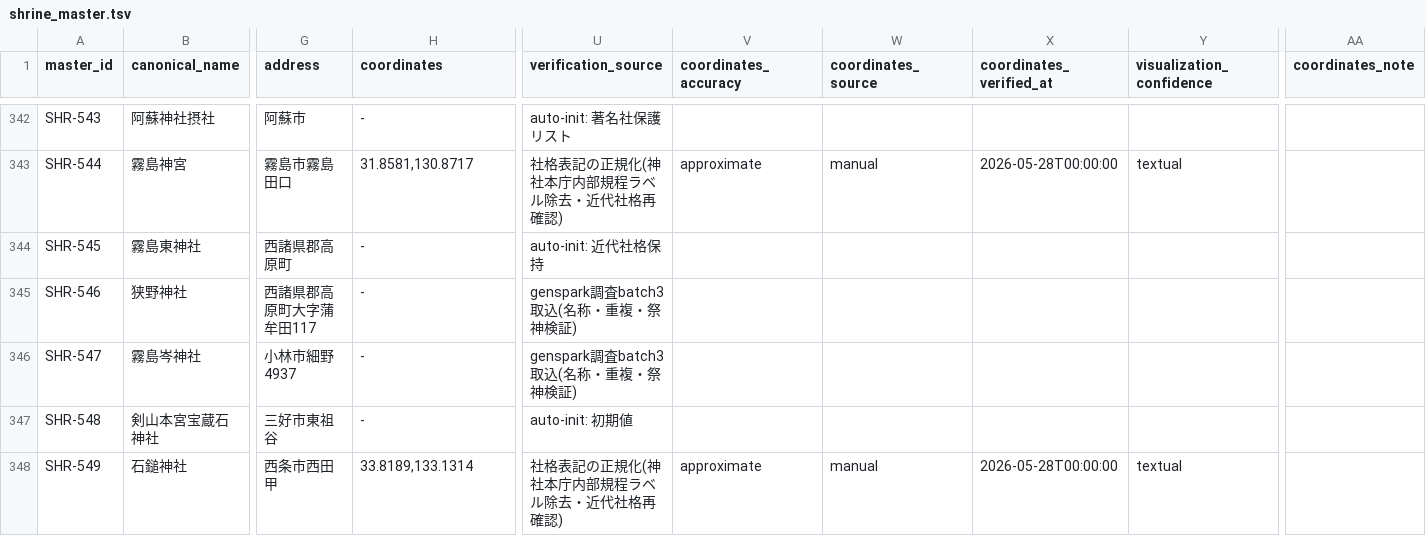
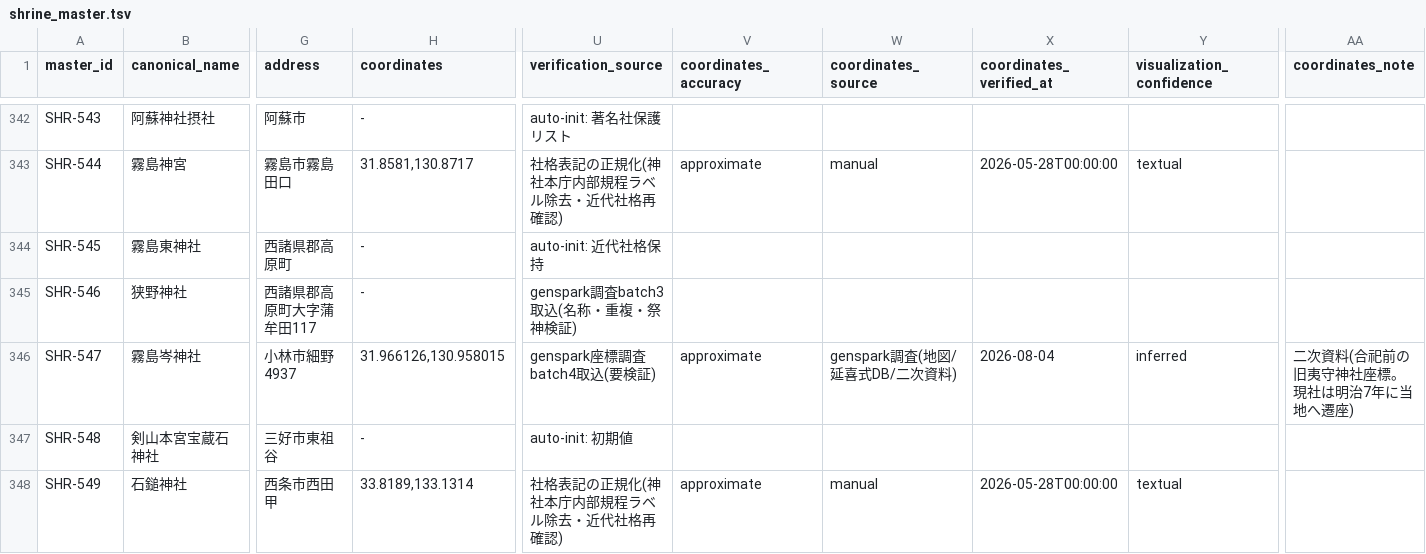
Before and after one commit to hirokaz/japanese_mythology_database, a TSV file: docs/master/shrine_master.tsv, drawn as a sheet; only a part is shown, gaps mark what is left out; the diff covers the shown part only; the diff names each change by its address in the sheet, - before the commit and + after, or states it on an @@ line.

Commit message:
[Data] Genspark座標調査batch4取込 — 18社(カバレッジ31.1%) (#356)
Genspark座標調査batch4を検証取込。日本国内範囲+都道府県bbox照合18/18 pass。Navitime 7件、延喜式神名帳系DB 6件(※学術系二次資料と注記)、大阪文化財ナビ・公式サイト概要各1件、Wikipedia 1件(※要一次確認と注記)、二次資料1件(SHR-547霧島岑神社は合祀前の旧夷守神社座標である旨を明記)。SHR-599/752は#355統合座標の精度向上。座標カバレッジ285→297/954社(31.1%)。座標一致による重複再スキャンは新規検出なし(残る2組は日前宮の二社・伊勢外宮別宮で正しい状態)。取得率が50件中18件と低いのはGensparkが公式ページに座標明示がない場合に保留したためで、次バッチで住所ベースの読み取りを指示する。

```diff
--- a/docs/master/shrine_master.tsv
+++ b/docs/master/shrine_master.tsv
-H346 (coordinates): -
+H346 (coordinates): 31.966126,130.958015
-U346 (verification_source): genspark調査batch3取込(名称・重複・祭神検証)
+U346 (verification_source): genspark座標調査batch4取込(要検証)
-V346 (coordinates_accuracy): (empty)
+V346 (coordinates_accuracy): approximate
-W346 (coordinates_source): (empty)
+W346 (coordinates_source): genspark調査(地図/延喜式DB/二次資料)
-X346 (coordinates_verified_at): (empty)
+X346 (coordinates_verified_at): 2026-08-04
-Y346 (visualization_confidence): (empty)
+Y346 (visualization_confidence): inferred
-AA346 (coordinates_note): (empty)
+AA346 (coordinates_note): 二次資料(合祀前の旧夷守神社座標。現社は明治7年に当地へ遷座)
```
Also changed, not shown: 113 edited cells elsewhere in this file.
